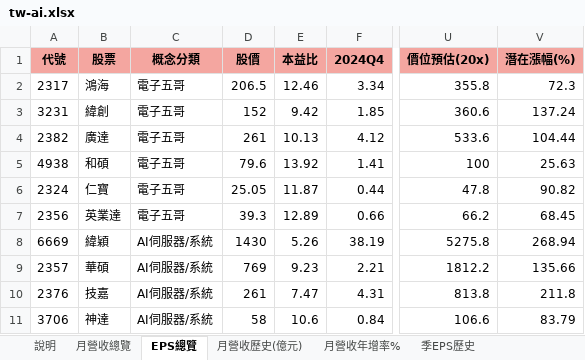
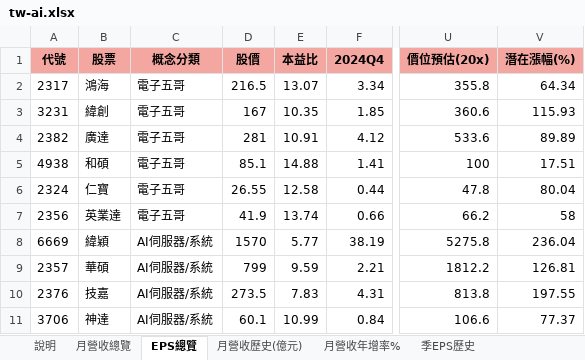
Before and after one commit to mywu-cloud/TW-AI, an Excel workbook: public/data/exports/tw-ai.xlsx, sheet EPS總覽, drawn as a sheet; only a part is shown, gaps mark what is left out; values as stored, in another font and other column widths than the file's, no borders; conditional formats not drawn; the diff covers the shown part only; the diff names each change by its address in the sheet, - before the commit and + after, or states it on an @@ line.

```diff
--- a/public/data/exports/tw-ai.xlsx (sheet EPS總覽)
+++ b/public/data/exports/tw-ai.xlsx (sheet EPS總覽)
-D2 (股價): 206.5
+D2 (股價): 216.5
-E2 (本益比): 12.46
+E2 (本益比): 13.07
-V2 (潛在漲幅(%)): 72.3
+V2 (潛在漲幅(%)): 64.34
-D3 (股價): 152
+D3 (股價): 167
-E3 (本益比): 9.42
+E3 (本益比): 10.35
-V3 (潛在漲幅(%)): 137.24
+V3 (潛在漲幅(%)): 115.93
-D4 (股價): 261
+D4 (股價): 281
-E4 (本益比): 10.13
+E4 (本益比): 10.91
-V4 (潛在漲幅(%)): 104.44
+V4 (潛在漲幅(%)): 89.89
-D5 (股價): 79.6
+D5 (股價): 85.1
-E5 (本益比): 13.92
+E5 (本益比): 14.88
-V5 (潛在漲幅(%)): 25.63
+V5 (潛在漲幅(%)): 17.51
-D6 (股價): 25.05
+D6 (股價): 26.55
-E6 (本益比): 11.87
+E6 (本益比): 12.58
-V6 (潛在漲幅(%)): 90.82
+V6 (潛在漲幅(%)): 80.04
-D7 (股價): 39.3
+D7 (股價): 41.9
-E7 (本益比): 12.89
+E7 (本益比): 13.74
-V7 (潛在漲幅(%)): 68.45
+V7 (潛在漲幅(%)): 58
-D8 (股價): 1430
+D8 (股價): 1570
-E8 (本益比): 5.26
+E8 (本益比): 5.77
-V8 (潛在漲幅(%)): 268.94
+V8 (潛在漲幅(%)): 236.04
-D9 (股價): 769
+D9 (股價): 799
-E9 (本益比): 9.23
+E9 (本益比): 9.59
-V9 (潛在漲幅(%)): 135.66
+V9 (潛在漲幅(%)): 126.81
-D10 (股價): 261
+D10 (股價): 273.5
-E10 (本益比): 7.47
+E10 (本益比): 7.83
-V10 (潛在漲幅(%)): 211.8
+V10 (潛在漲幅(%)): 197.55
-D11 (股價): 58
+D11 (股價): 60.1
-E11 (本益比): 10.6
+E11 (本益比): 10.99
-V11 (潛在漲幅(%)): 83.79
+V11 (潛在漲幅(%)): 77.37
```
Also changed, not shown: 147 edited cells elsewhere in this sheet, sheet 月營收總覽, sheet 說明, 2 other files.
